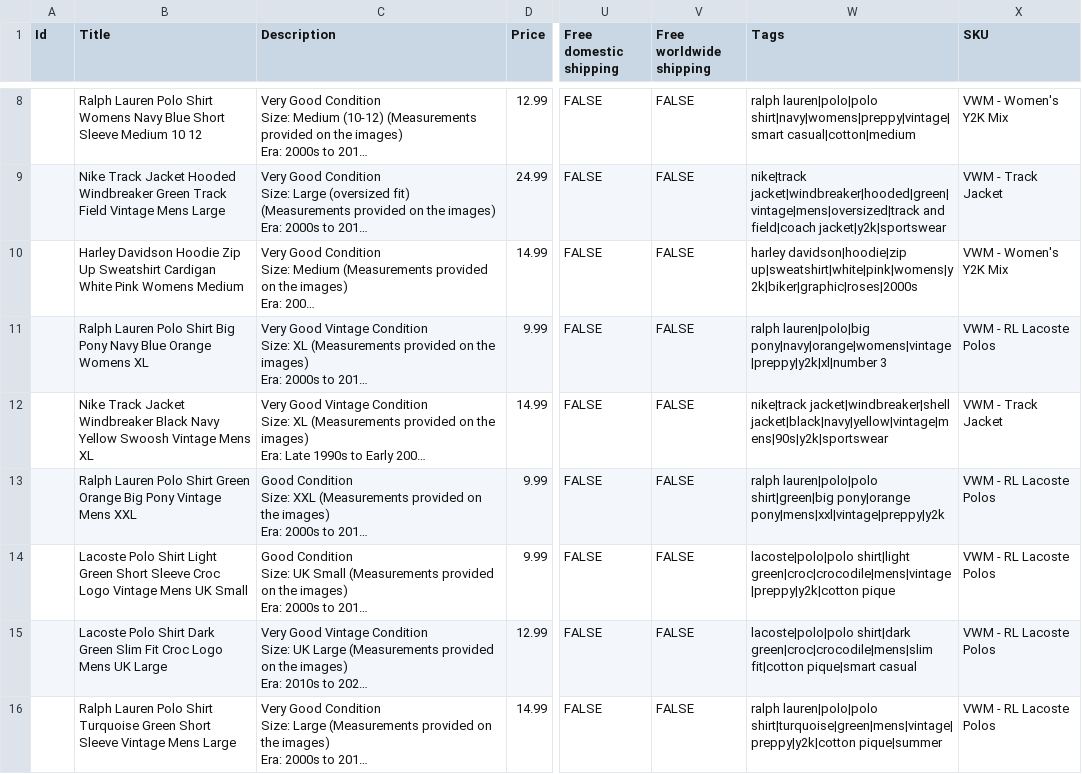
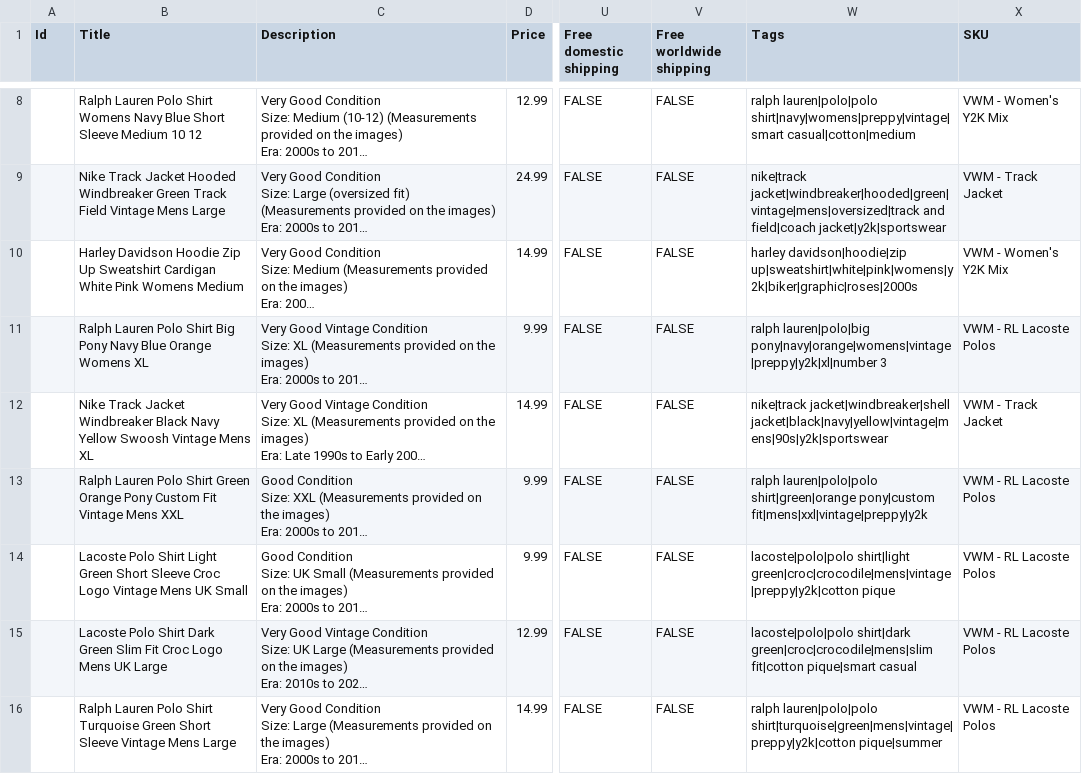
Before and after one commit to Mrwilson1882/Milltown-Archive, a CSV file: crosslist/listings.csv, drawn as a sheet; only a part is shown, gaps mark what is left out; long unchanged cells end in …; the diff names each change by its address in the sheet, - before the commit and + after, or states it on an @@ line.

```diff
--- a/crosslist/listings.csv
+++ b/crosslist/listings.csv
-B13 (Title): …Green Orange Big Pony Vintage Mens…
+B13 (Title): …Green Orange Pony Custom Fit Vintage Mens…
-W13 (Tags): ralph lauren|polo|polo shirt|green|big pony|orange pony|mens|xxl|vintage|preppy|y2k
+W13 (Tags): ralph lauren|polo|polo shirt|green|orange pony|custom fit|mens|xxl|vintage|preppy|y2k
```
Also changed, not shown: crosslist/items.csv, 2 other files.
